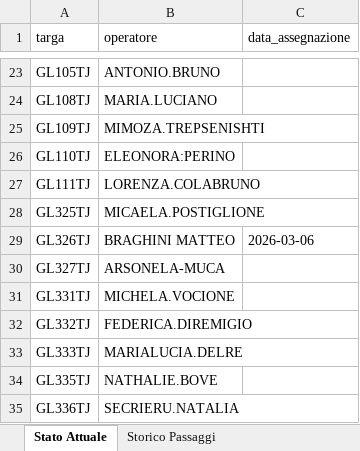
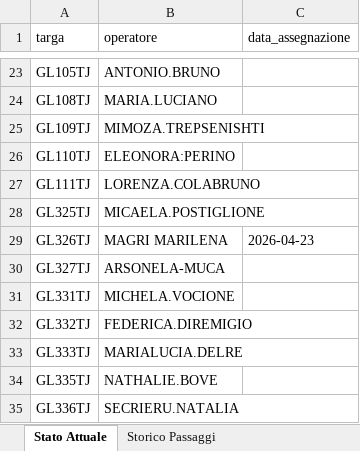
Before and after one commit to messinesetsrm-cell/db_auto, an Excel workbook: flotta.xlsx, sheet Stato Attuale, drawn as a sheet; only a part is shown, gaps mark what is left out; values as stored, in another font and other column widths than the file's, no borders; the diff names each change by its address in the sheet, - before the commit and + after, or states it on an @@ line.

```diff
--- a/flotta.xlsx (sheet Stato Attuale)
+++ b/flotta.xlsx (sheet Stato Attuale)
-B29 (operatore): BRAGHINI MATTEO
+B29 (operatore): MAGRI MARILENA
-C29 (data_assegnazione): 2026-03-06
+C29 (data_assegnazione): 2026-04-23
```
Also changed, not shown: sheet Storico Passaggi.
